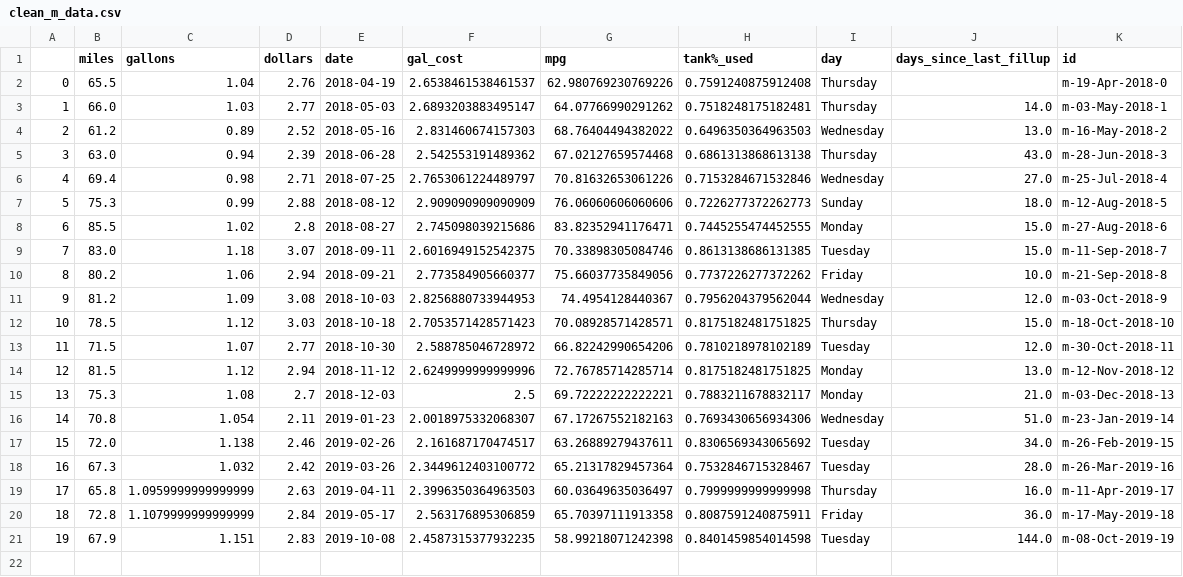
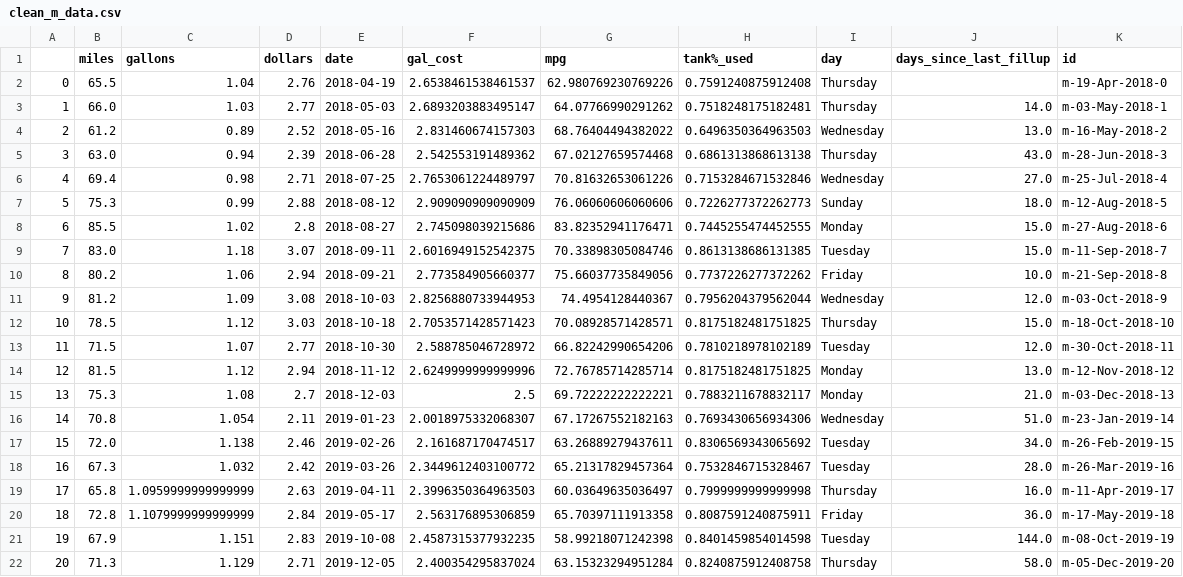
Before and after one commit to ethanfuerst/mpg-dashboard, a CSV file: clean_m_data.csv, drawn as a sheet.

```diff
--- a/clean_m_data.csv
+++ b/clean_m_data.csv
@@ -21 +21,2 @@
 19,67.9,1.151,2.83,2019-10-08,2.4587315377932235,58.99218071242398,0.8401459854014598,Tuesday,144.0,m-08-Oct-2019-19
+20,71.3,1.129,2.71,2019-12-05,2.400354295837024,63.15323294951284,0.8240875912408758,Thursday,58.0,m-05-Dec-2019-20
```
Also changed, not shown: moped_mpg_data.csv, weather_data.csv, 1 other file.
